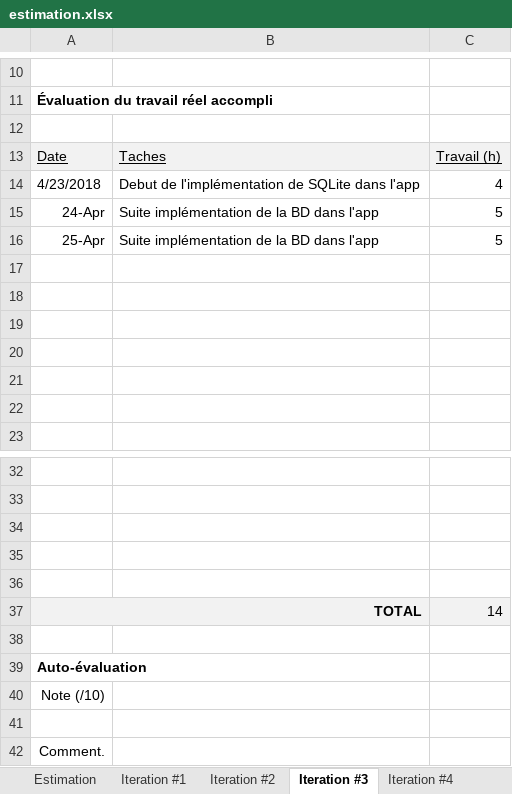
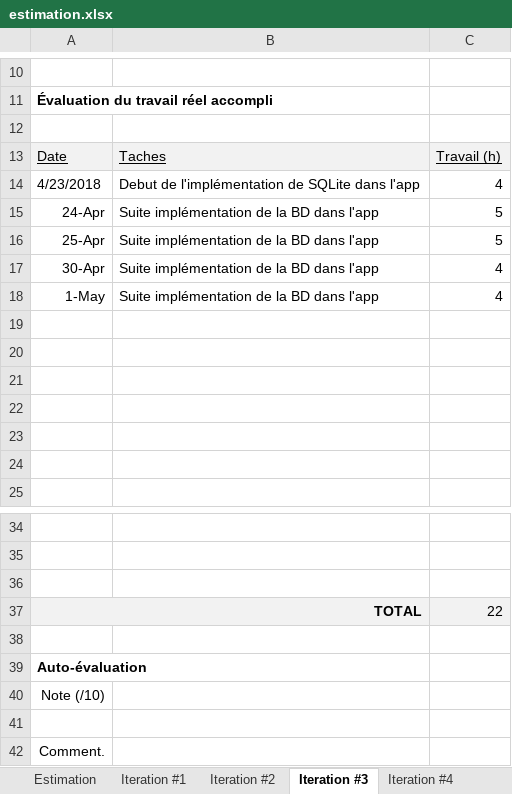
Before and after one commit to Hexonick/Tamagotchi, an Excel workbook: Synopsys/estimation.xlsx, sheet Iteration #3, drawn as a sheet; only a part is shown, gaps mark what is left out; values as stored, in another font and other column widths than the file's, no borders; charts and pictures not drawn; removed rows and columns are numbered as before the commit, all else as after; the diff names each change by its address in the sheet, - before the commit and + after, or states it on an @@ line.

Commit message:
Suite implémentation dans l'app

```diff
--- a/Synopsys/estimation.xlsx (sheet Iteration #3)
+++ b/Synopsys/estimation.xlsx (sheet Iteration #3)
+row 17: 30-Apr | Suite implémentation de la BD dans l'app | 4
+row 18: 1-May | Suite implémentation de la BD dans l'app | 4
-row 35: (empty)
-row 36: (empty)
-C37: 14
+C37: 22
```
Also changed, not shown: 4 other files.
